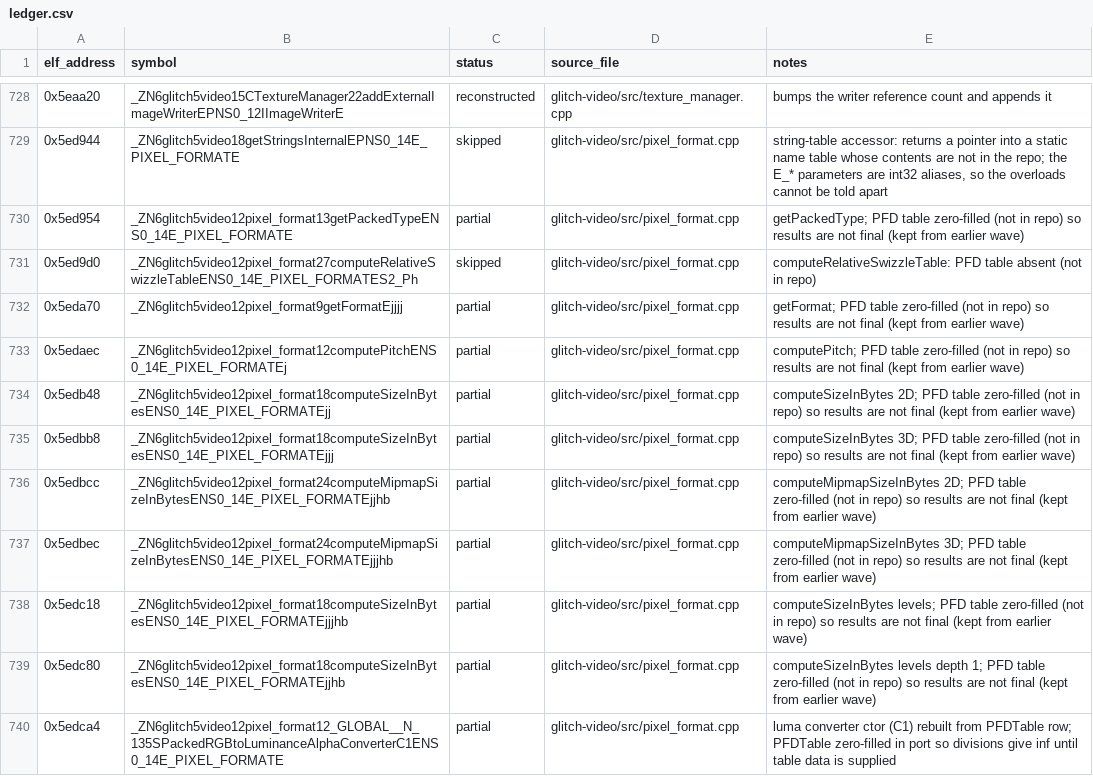
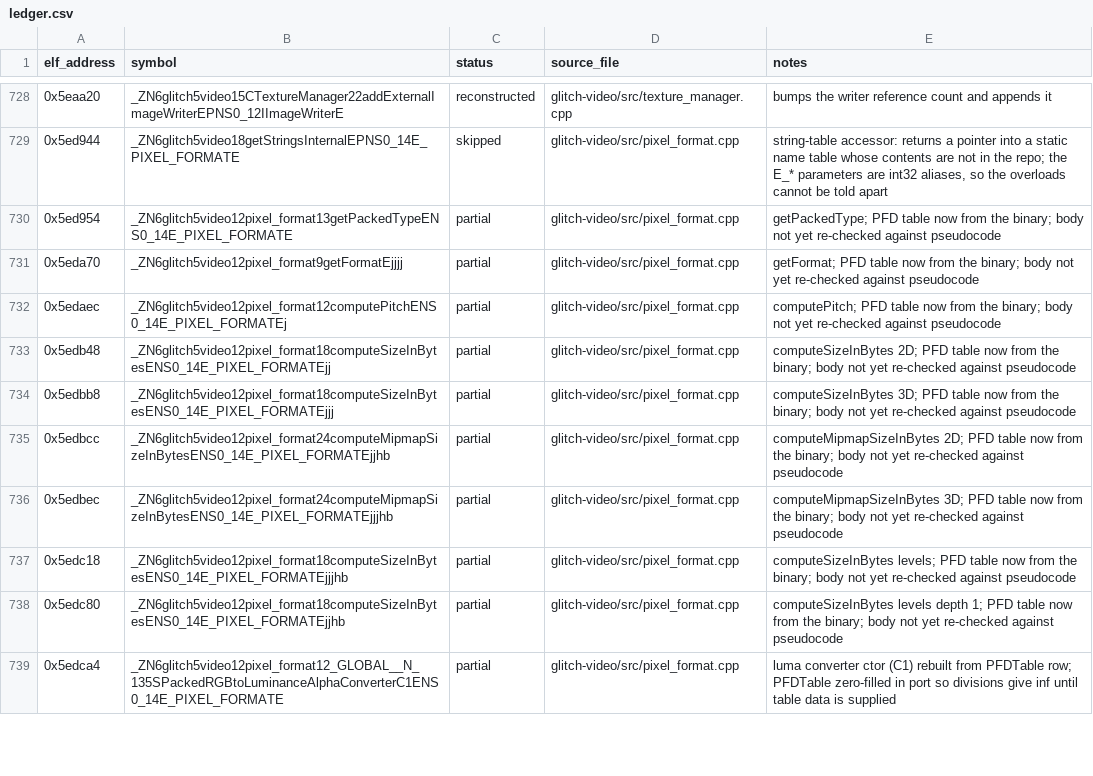
Before and after one commit to Noamcelermajer/DH_sc, a CSV file: port/decomp-reconstruction/glitch-video/ledger.csv, drawn as a sheet; only a part is shown, gaps mark what is left out; the diff covers the shown part only.

```diff
--- a/port/decomp-reconstruction/glitch-video/ledger.csv
+++ b/port/decomp-reconstruction/glitch-video/ledger.csv
@@ -729,12 +729,11 @@ elf_address,symbol,status,source_file,notes
 0x5ed944,_ZN6glitch5video18getStringsInternalEPNS0_14E_PIXEL_FORMATE,skipped,glitch-video/src/pixel_format.cpp,"string-table accessor: returns a pointer into a static name table whose contents are not in the repo; the E_* parameters are int32 aliases, so the overloads cannot be told apart"
-0x5ed954,_ZN6glitch5video12pixel_format13getPackedTypeENS0_14E_PIXEL_FORMATE,partial,glitch-video/src/pixel_format.cpp,getPackedType; PFD table zero-filled (not in repo) so results are not final (kept from earlier wave)
-0x5ed9d0,_ZN6glitch5video12pixel_format27computeRelativeSwizzleTableENS0_14E_PIXEL_FORMATES2_Ph,skipped,glitch-video/src/pixel_format.cpp,computeRelativeSwizzleTable: PFD table absent (not in repo)
-0x5eda70,_ZN6glitch5video12pixel_format9getFormatEjjjj,partial,glitch-video/src/pixel_format.cpp,getFormat; PFD table zero-filled (not in repo) so results are not final (kept from earlier wave)
-0x5edaec,_ZN6glitch5video12pixel_format12computePitchENS0_14E_PIXEL_FORMATEj,partial,glitch-video/src/pixel_format.cpp,computePitch; PFD table zero-filled (not in repo) so results are not final (kept from earlier wave)
-0x5edb48,_ZN6glitch5video12pixel_format18computeSizeInBytesENS0_14E_PIXEL_FORMATEjj,partial,glitch-video/src/pixel_format.cpp,computeSizeInBytes 2D; PFD table zero-filled (not in repo) so results are not final (kept from earlier wave)
-0x5edbb8,_ZN6glitch5video12pixel_format18computeSizeInBytesENS0_14E_PIXEL_FORMATEjjj,partial,glitch-video/src/pixel_format.cpp,computeSizeInBytes 3D; PFD table zero-filled (not in repo) so results are not final (kept from earlier wave)
-0x5edbcc,_ZN6glitch5video12pixel_format24computeMipmapSizeInBytesENS0_14E_PIXEL_FORMATEjjhb,partial,glitch-video/src/pixel_format.cpp,computeMipmapSizeInBytes 2D; PFD table zero-filled (not in repo) so results are not final (kept from earlier wave)
-0x5edbec,_ZN6glitch5video12pixel_format24computeMipmapSizeInBytesENS0_14E_PIXEL_FORMATEjjjhb,partial,glitch-video/src/pixel_format.cpp,computeMipmapSizeInBytes 3D; PFD table zero-filled (not in repo) so results are not final (kept from earlier wave)
-0x5edc18,_ZN6glitch5video12pixel_format18computeSizeInBytesENS0_14E_PIXEL_FORMATEjjjhb,partial,glitch-video/src/pixel_format.cpp,computeSizeInBytes levels; PFD table zero-filled (not in repo) so results are not final (kept from earlier wave)
-0x5edc80,_ZN6glitch5video12pixel_format18computeSizeInBytesENS0_14E_PIXEL_FORMATEjjhb,partial,glitch-video/src/pixel_format.cpp,computeSizeInBytes levels depth 1; PFD table zero-filled (not in repo) so results are not final (kept from earlier wave)
+0x5ed954,_ZN6glitch5video12pixel_format13getPackedTypeENS0_14E_PIXEL_FORMATE,partial,glitch-video/src/pixel_format.cpp,getPackedType; PFD table now from the binary; body not yet re-checked against pseudocode
+0x5eda70,_ZN6glitch5video12pixel_format9getFormatEjjjj,partial,glitch-video/src/pixel_format.cpp,getFormat; PFD table now from the binary; body not yet re-checked against pseudocode
+0x5edaec,_ZN6glitch5video12pixel_format12computePitchENS0_14E_PIXEL_FORMATEj,partial,glitch-video/src/pixel_format.cpp,computePitch; PFD table now from the binary; body not yet re-checked against pseudocode
+0x5edb48,_ZN6glitch5video12pixel_format18computeSizeInBytesENS0_14E_PIXEL_FORMATEjj,partial,glitch-video/src/pixel_format.cpp,computeSizeInBytes 2D; PFD table now from the binary; body not yet re-checked against pseudocode
+0x5edbb8,_ZN6glitch5video12pixel_format18computeSizeInBytesENS0_14E_PIXEL_FORMATEjjj,partial,glitch-video/src/pixel_format.cpp,computeSizeInBytes 3D; PFD table now from the binary; body not yet re-checked against pseudocode
+0x5edbcc,_ZN6glitch5video12pixel_format24computeMipmapSizeInBytesENS0_14E_PIXEL_FORMATEjjhb,partial,glitch-video/src/pixel_format.cpp,computeMipmapSizeInBytes 2D; PFD table now from the binary; body not yet re-checked against pseudocode
+0x5edbec,_ZN6glitch5video12pixel_format24computeMipmapSizeInBytesENS0_14E_PIXEL_FORMATEjjjhb,partial,glitch-video/src/pixel_format.cpp,computeMipmapSizeInBytes 3D; PFD table now from the binary; body not yet re-checked against pseudocode
+0x5edc18,_ZN6glitch5video12pixel_format18computeSizeInBytesENS0_14E_PIXEL_FORMATEjjjhb,partial,glitch-video/src/pixel_format.cpp,computeSizeInBytes levels; PFD table now from the binary; body not yet re-checked against pseudocode
+0x5edc80,_ZN6glitch5video12pixel_format18computeSizeInBytesENS0_14E_PIXEL_FORMATEjjhb,partial,glitch-video/src/pixel_format.cpp,computeSizeInBytes levels depth 1; PFD table now from the binary; body not yet re-checked against pseudocode
 0x5edca4,_ZN6glitch5video12pixel_format12_GLOBAL__N_135SPackedRGBtoLuminanceAlphaConverterC1ENS0_14E_PIXEL_FORMATE,partial,glitch-video/src/pixel_format.cpp,luma converter ctor (C1) rebuilt from PFDTable row; PFDTable zero-filled in port so divisions give inf until table data is supplied
```
Also changed, not shown: 3 removed rows elsewhere in this file, 4 other files.
